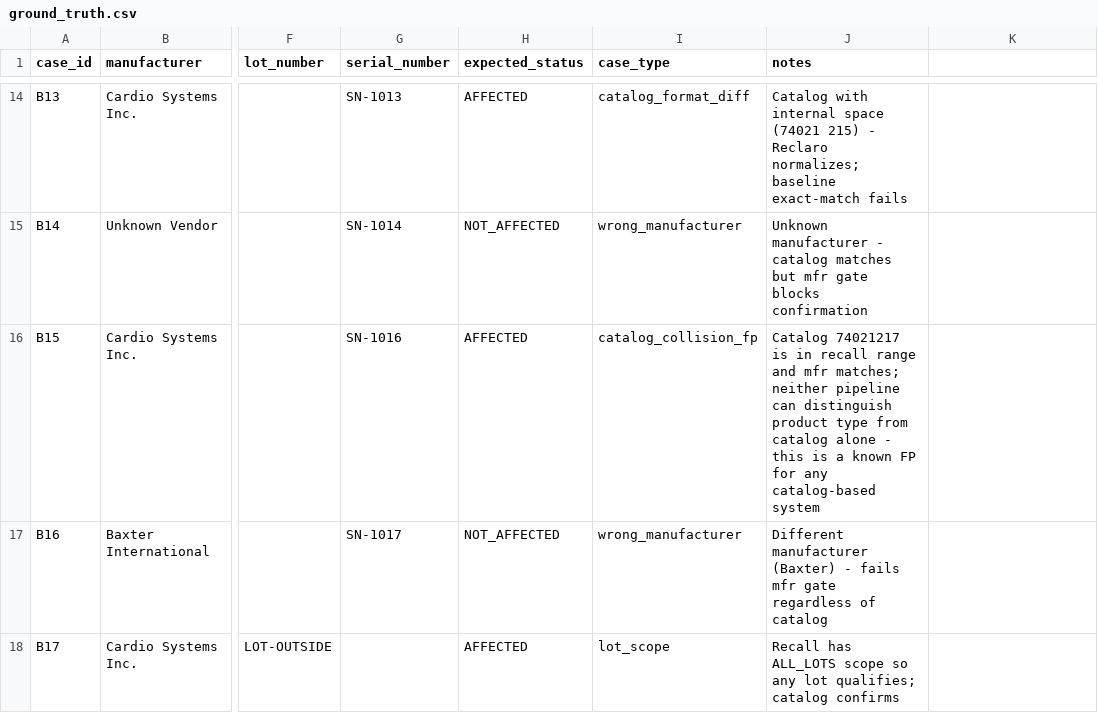
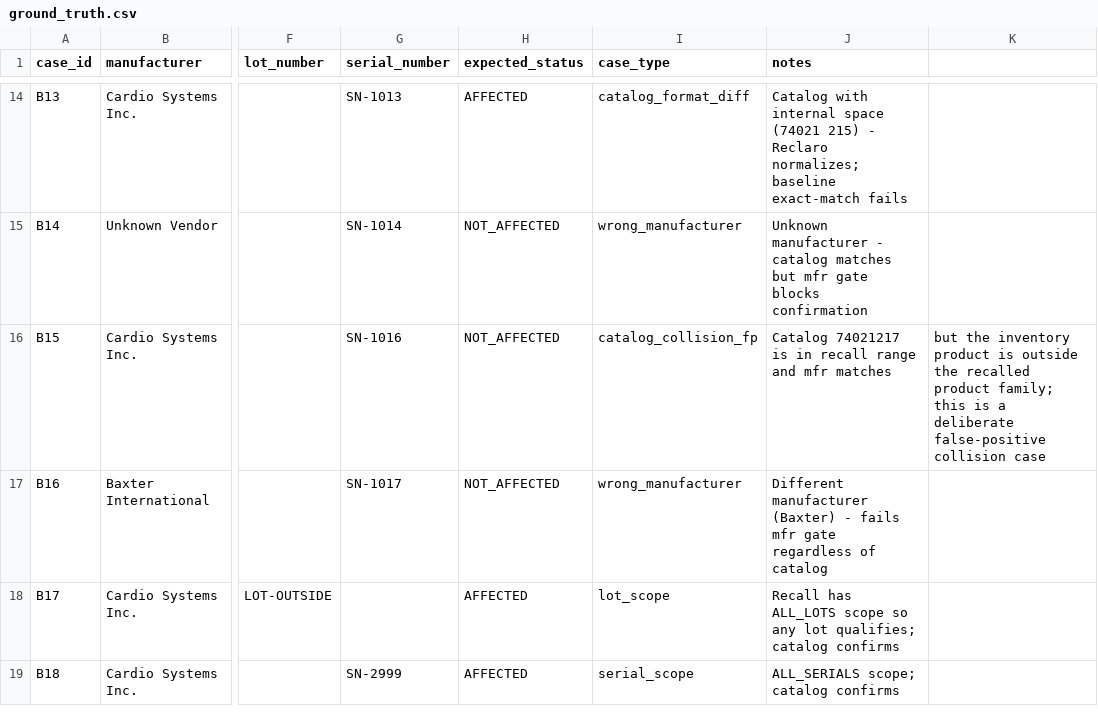
Before and after one commit to lakshmi-bhuvana/reclaro, a CSV file: benchmarks/ground_truth.csv, drawn as a sheet; only a part is shown, gaps mark what is left out; the shorter side is filled out with more unchanged rows; the diff names each change by its address in the sheet, - before the commit and + after, or states it on an @@ line.

```diff
--- a/benchmarks/ground_truth.csv
+++ b/benchmarks/ground_truth.csv
-H16 (expected_status): AFFECTED
+H16 (expected_status): NOT_AFFECTED
-J16 (notes): …and mfr matches; neither pipeline can distinguish product type from catalog alone - this is a known FP for any catalog-based system
+J16 (notes): …and mfr matches
-K16: (empty)
+K16: but the inventory product is outside the recalled product family; this is a deliberate false-positive collision case
```
Also changed, not shown: 6 other files.
